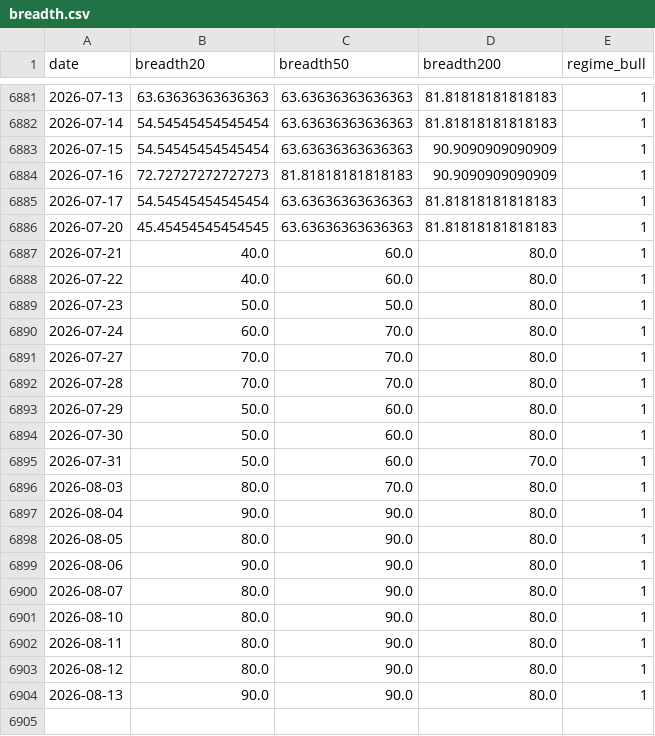
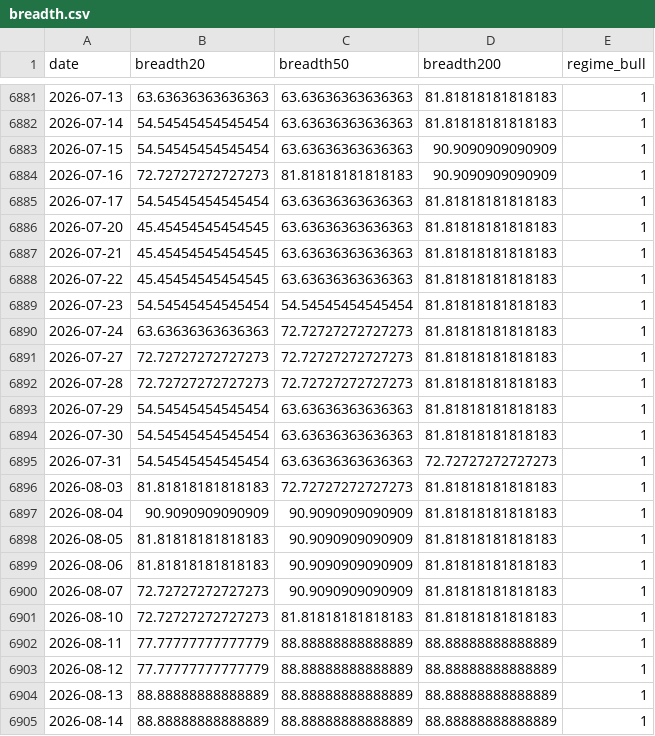
Before and after one commit to moolobi/notification, a CSV file: data/macro/breadth.csv, drawn as a sheet; only a part is shown, gaps mark what is left out.

```diff
--- a/data/macro/breadth.csv
+++ b/data/macro/breadth.csv
@@ -6886,19 +6886,20 @@ date,breadth20,breadth50,breadth200,regime_bull
 2026-07-20,45.45454545454545,63.63636363636363,81.81818181818183,1
-2026-07-21,40.0,60.0,80.0,1
-2026-07-22,40.0,60.0,80.0,1
-2026-07-23,50.0,50.0,80.0,1
-2026-07-24,60.0,70.0,80.0,1
-2026-07-27,70.0,70.0,80.0,1
-2026-07-28,70.0,70.0,80.0,1
-2026-07-29,50.0,60.0,80.0,1
-2026-07-30,50.0,60.0,80.0,1
-2026-07-31,50.0,60.0,70.0,1
-2026-08-03,80.0,70.0,80.0,1
-2026-08-04,90.0,90.0,80.0,1
-2026-08-05,80.0,90.0,80.0,1
-2026-08-06,90.0,90.0,80.0,1
-2026-08-07,80.0,90.0,80.0,1
-2026-08-10,80.0,90.0,80.0,1
-2026-08-11,80.0,90.0,80.0,1
-2026-08-12,80.0,90.0,80.0,1
-2026-08-13,90.0,90.0,80.0,1
+2026-07-21,45.45454545454545,63.63636363636363,81.81818181818183,1
+2026-07-22,45.45454545454545,63.63636363636363,81.81818181818183,1
+2026-07-23,54.54545454545454,54.54545454545454,81.81818181818183,1
+2026-07-24,63.63636363636363,72.72727272727273,81.81818181818183,1
+2026-07-27,72.72727272727273,72.72727272727273,81.81818181818183,1
+2026-07-28,72.72727272727273,72.72727272727273,81.81818181818183,1
+2026-07-29,54.54545454545454,63.63636363636363,81.81818181818183,1
+2026-07-30,54.54545454545454,63.63636363636363,81.81818181818183,1
+2026-07-31,54.54545454545454,63.63636363636363,72.72727272727273,1
+2026-08-03,81.81818181818183,72.72727272727273,81.81818181818183,1
+2026-08-04,90.9090909090909,90.9090909090909,81.81818181818183,1
+2026-08-05,81.81818181818183,90.9090909090909,81.81818181818183,1
+2026-08-06,81.81818181818183,90.9090909090909,81.81818181818183,1
+2026-08-07,72.72727272727273,90.9090909090909,81.81818181818183,1
+2026-08-10,72.72727272727273,81.81818181818183,81.81818181818183,1
+2026-08-11,77.77777777777779,88.88888888888889,88.88888888888889,1
+2026-08-12,77.77777777777779,88.88888888888889,88.88888888888889,1
+2026-08-13,88.88888888888889,88.88888888888889,88.88888888888889,1
+2026-08-14,88.88888888888889,88.88888888888889,88.88888888888889,1
```
Also changed, not shown: data/tickers/EFA.csv, data/tickers/HYG.csv, 44 other files.
